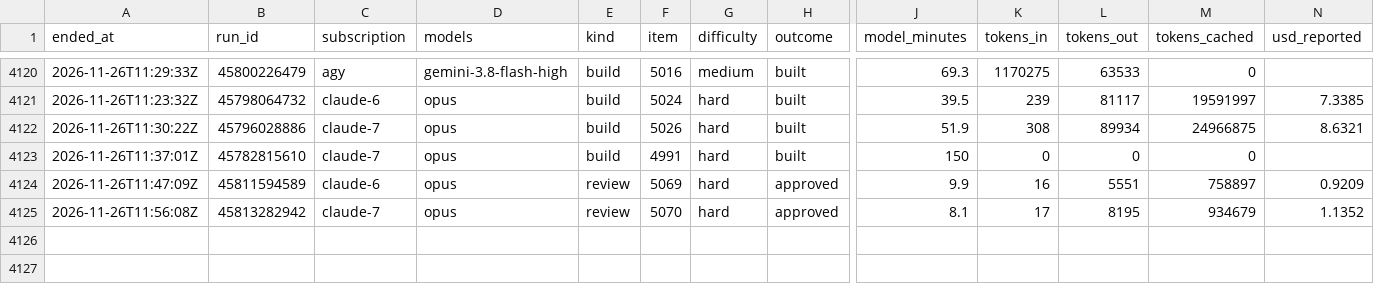
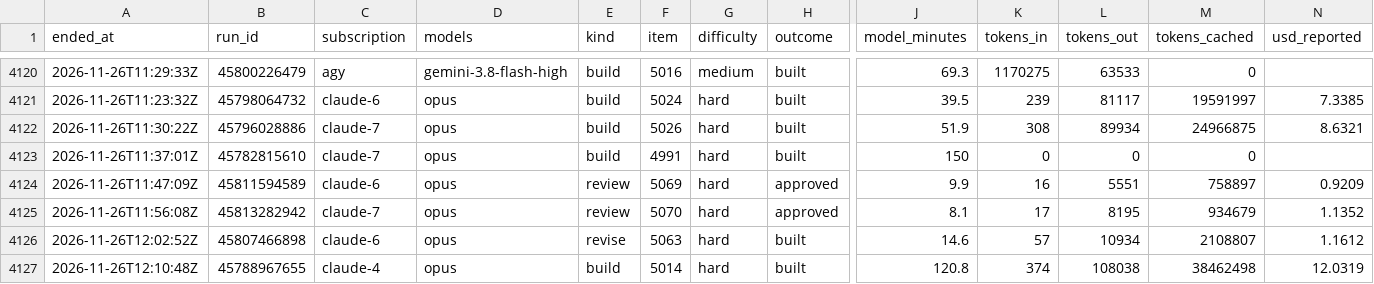
Before and after one commit to Jlore-Studios/JackiOh, a CSV file: usage/runs-2026-11.csv, drawn as a sheet; only a part is shown, gaps mark what is left out; rows hold the shown columns only; the diff names each change by its address in the sheet, - before the commit and + after, or states it on an @@ line.

Commit message:
usage: 45 row(s), 0 session(s), 0 week(s) [skip ci]

```diff
--- a/usage/runs-2026-11.csv
+++ b/usage/runs-2026-11.csv
+row 4126: 2026-11-26T12:02:52Z | 45807466898 | claude-6 | opus | revise | 5063 | hard | built | 14.6 | 57 | 10934 | 2108807 | 1.1612
+row 4127: 2026-11-26T12:10:48Z | 45788967655 | claude-4 | opus | build | 5014 | hard | built | 120.8 | 374 | 108038 | 38462498 | 12.0319
```
Also changed, not shown: usage/pools-2026-11.csv, 2 other files.
